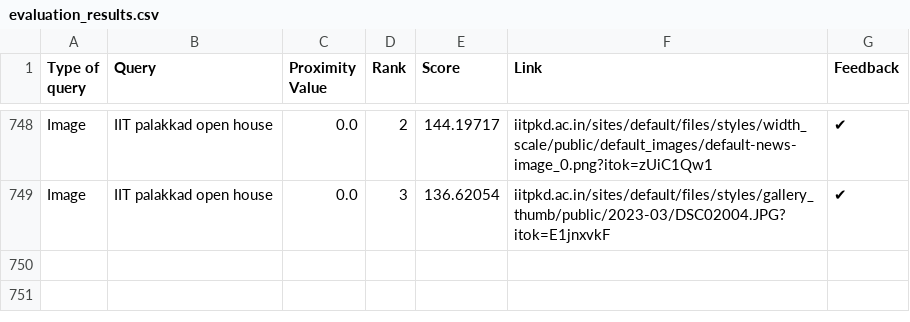
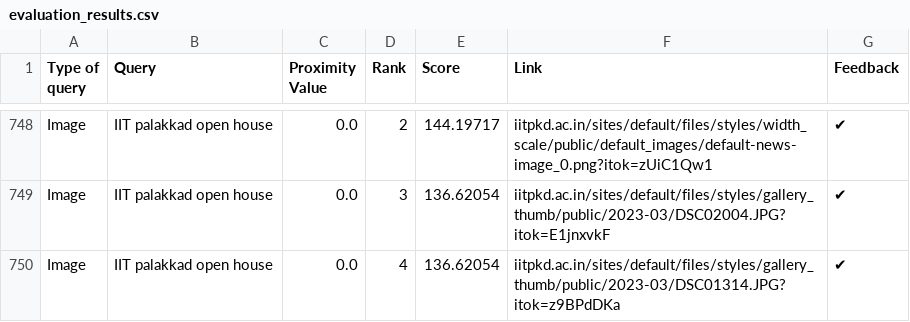
Before and after one commit to Yagneshv1/btp, a CSV file: evaluation_results.csv, drawn as a sheet; only a part is shown, gaps mark what is left out; the diff names each change by its address in the sheet, - before the commit and + after, or states it on an @@ line.

Commit message:
Update CSV file

```diff
--- a/evaluation_results.csv
+++ b/evaluation_results.csv
+row 750: Image | IIT palakkad open house | 0.0 | 4 | 136.62054 | iitpkd.ac.in/sites/default/files/styles/gallery_thumb/public/2023-03/DSC01314.JPG?itok=z9BPdDKa | ✔
```
